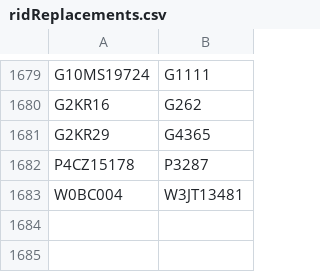
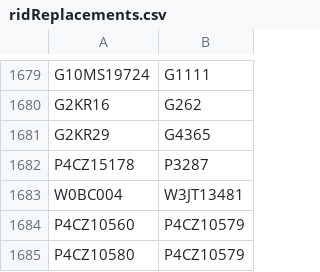
Before and after one commit to buda-base/xmltoldmigration, a CSV file: src/main/resources/ridReplacements.csv, drawn as a sheet; only a part is shown, gaps mark what is left out; the diff names each change by its address in the sheet, - before the commit and + after, or states it on an @@ line.

Commit message:
add two duplicates

```diff
--- a/src/main/resources/ridReplacements.csv
+++ b/src/main/resources/ridReplacements.csv
+row 1684: P4CZ10560 | P4CZ10579
+row 1685: P4CZ10580 | P4CZ10579
```
